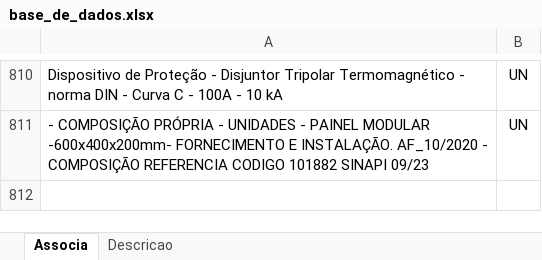
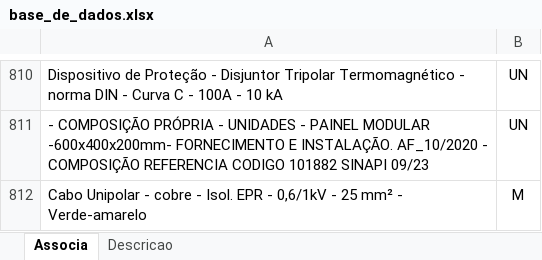
Before and after one commit to rodioegiufao/farmacia_janio, an Excel workbook: 3D/base_de_dados.xlsx, sheet Associa, drawn as a sheet; only a part is shown, gaps mark what is left out; values as stored, in another font and other column widths than the file's, no borders; the diff names each change by its address in the sheet, - before the commit and + after, or states it on an @@ line.

```diff
--- a/3D/base_de_dados.xlsx (sheet Associa)
+++ b/3D/base_de_dados.xlsx (sheet Associa)
+row 812: Cabo Unipolar - cobre - Isol. EPR - 0,6/1kV - 25 mm² - Verde-amarelo | M
```
Also changed, not shown: sheet Descricao.
